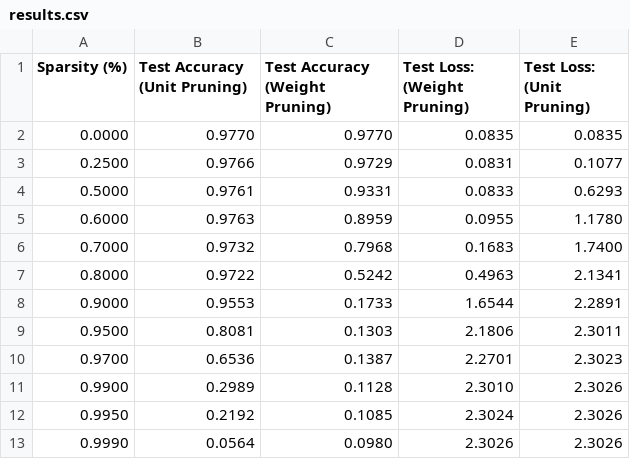
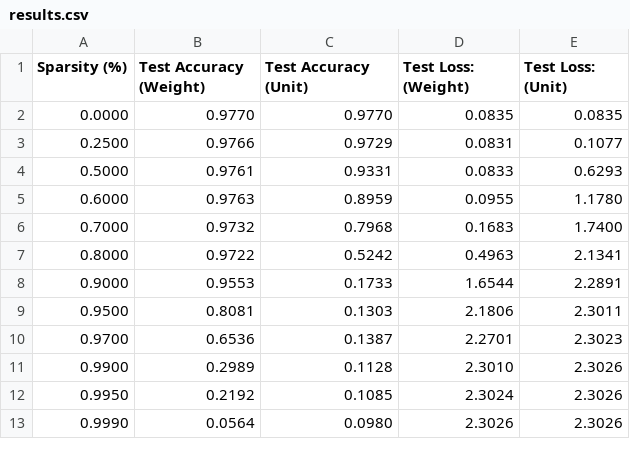
Before and after one commit to justincosentino/network-pruning, a CSV file: references/digits-20-lr=0.001-l1=0.0-l2=0.0/results.csv, drawn as a sheet.

```diff
--- a/references/digits-20-lr=0.001-l1=0.0-l2=0.0/results.csv
+++ b/references/digits-20-lr=0.001-l1=0.0-l2=0.0/results.csv
@@ -1,2 +1,2 @@
-Sparsity (%),Test Accuracy (Unit Pruning),Test Accuracy (Weight Pruning),Test Loss: (Weight Pruning),Test Loss: (Unit Pruning)
+Sparsity (%),Test Accuracy (Weight),Test Accuracy (Unit),Test Loss: (Weight),Test Loss: (Unit)
 0.0000,0.9770,0.9770,0.0835,0.0835
```
Also changed, not shown: references/digits-20-lr=0.001-l1=0.0-l2=0.01/results.csv, references/digits-20-lr=0.001-l1=0.001-l2=0.0/results.csv, 4 other files.
